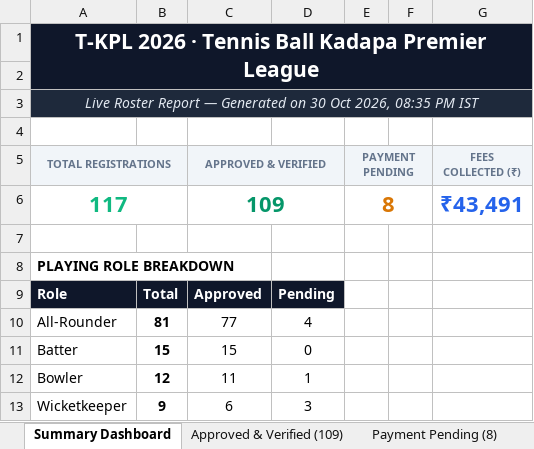
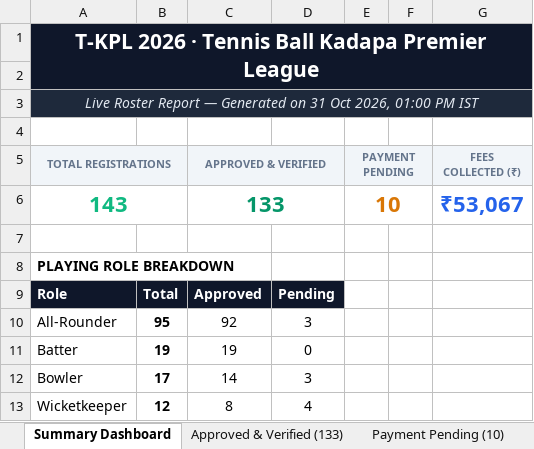
Before and after one commit to syed516sm-prog/tkpl, an Excel workbook: reports/TKPL_Registered_Players.xlsx, sheet Summary Dashboard, drawn as a sheet; values as stored, in another font and other column widths than the file's, no borders; removed rows and columns are numbered as before the commit, all else as after; the diff names each change by its address in the sheet, - before the commit and + after, or states it on an @@ line.

Commit message:
Update live player roster Excel report: 133 approved players, 143 total registrations

```diff
--- a/reports/TKPL_Registered_Players.xlsx (sheet Summary Dashboard)
+++ b/reports/TKPL_Registered_Players.xlsx (sheet Summary Dashboard)
-sheet tab: Approved & Verified (109)
+sheet tab: Approved & Verified (133)
-sheet tab: Payment Pending (8)
+sheet tab: Payment Pending (10)
-A3 (TOTAL REGISTRATIONS): …Generated on 30 Oct 2026, 08:35 PM IST
+A3 (TOTAL REGISTRATIONS): …Generated on 31 Oct 2026, 01:00 PM IST
-row 6: 117 |  | 109 |  | 8 |  | ₹43,491
+row 6: 143 |  | 133 |  | 10 |  | ₹53,067
-B10: 81
+B10: 95
-C10 (APPROVED & VERIFIED): 77
+C10 (APPROVED & VERIFIED): 92
-D10: 4
+D10: 3
-B11: 15
+B11: 19
-C11 (APPROVED & VERIFIED): 15
+C11 (APPROVED & VERIFIED): 19
-B12: 12
+B12: 17
-C12 (APPROVED & VERIFIED): 11
+C12 (APPROVED & VERIFIED): 14
-D12: 1
+D12: 3
-B13: 9
+B13: 12
-C13 (APPROVED & VERIFIED): 6
+C13 (APPROVED & VERIFIED): 8
-D13: 3
+D13: 4
```
Also changed, not shown: sheet All Registrations (143), sheet Approved & Verified (133), sheet Payment Pending (10), other sheet tabs.
